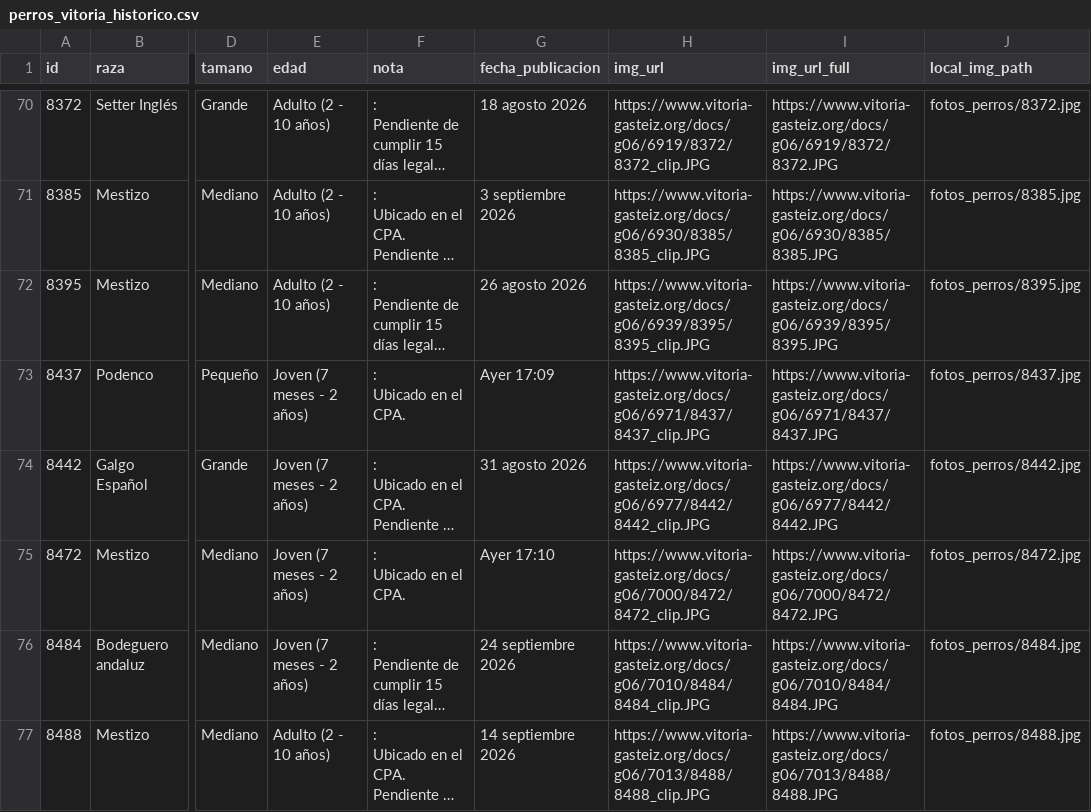
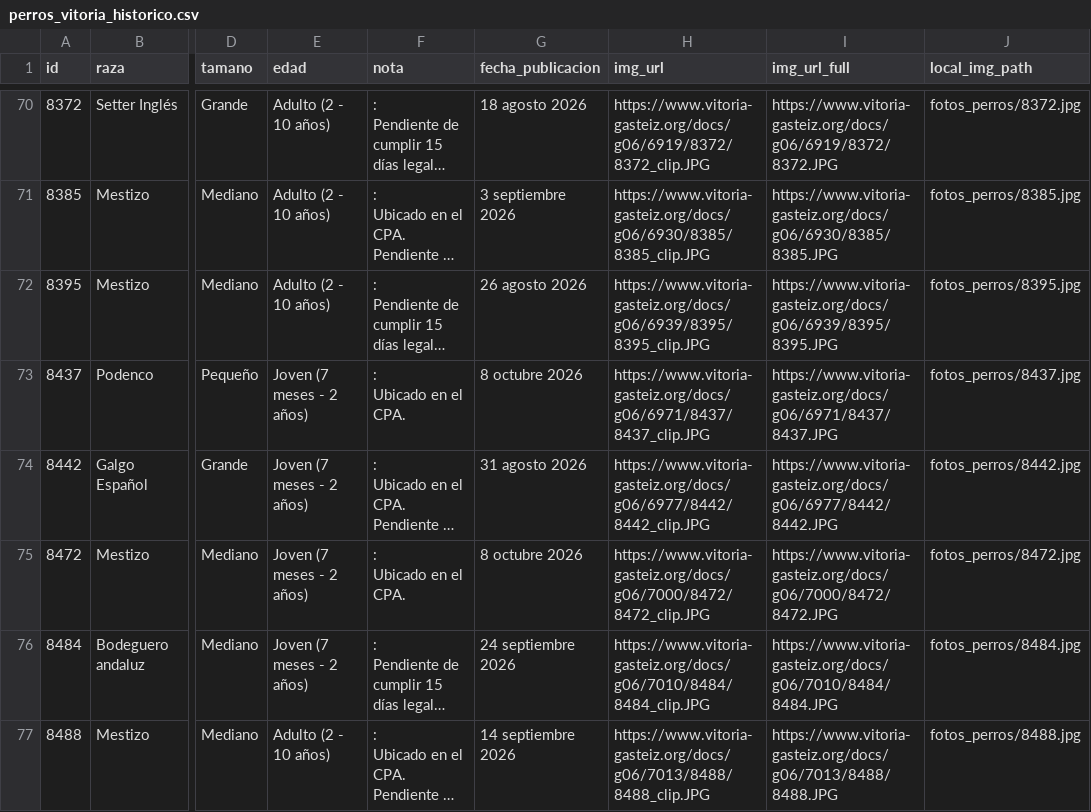
Before and after one commit to eortas/perros-gasteiz, a CSV file: perros_vitoria_historico.csv, drawn as a sheet; only a part is shown, gaps mark what is left out; long unchanged cells end in …; the diff names each change by its address in the sheet, - before the commit and + after, or states it on an @@ line.

```diff
--- a/perros_vitoria_historico.csv
+++ b/perros_vitoria_historico.csv
-G73 (fecha_publicacion): Ayer 17:09
+G73 (fecha_publicacion): 8 octubre 2026
-G75 (fecha_publicacion): Ayer 17:10
+G75 (fecha_publicacion): 8 octubre 2026
```
